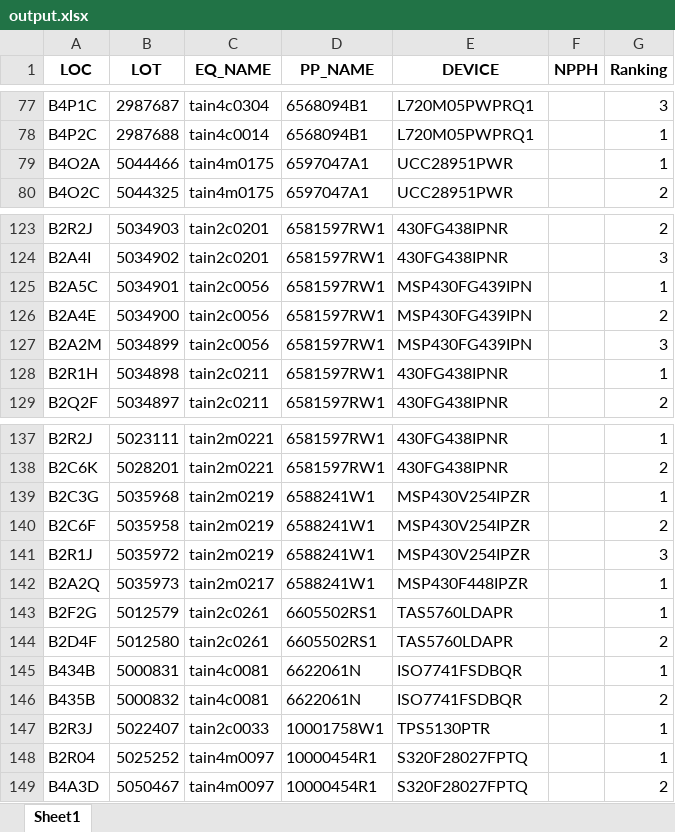
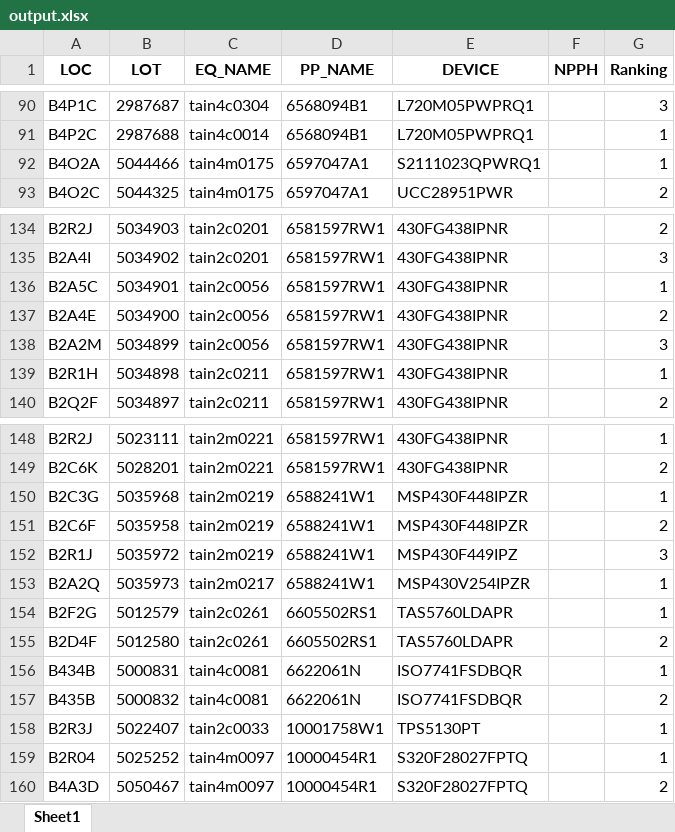
Before and after one commit to appletime81/nphh, an Excel workbook: output.xlsx, sheet Sheet1, drawn as a sheet; only a part is shown, gaps mark what is left out; values as stored, in another font and other column widths than the file's, no borders; addresses are those after the commit; the diff covers the shown part only; the diff names each change by its address in the sheet, - before the commit and + after, or states it on an @@ line.

```diff
--- a/output.xlsx (sheet Sheet1)
+++ b/output.xlsx (sheet Sheet1)
-E92 (DEVICE): UCC28951PWR
+E92 (DEVICE): S2111023QPWRQ1
-E136:E138 (DEVICE): MSP430FG439IPN
+E136:E138 (DEVICE): 430FG438IPNR
-E150:E151 (DEVICE): MSP430V254IPZR
+E150:E151 (DEVICE): MSP430F448IPZR
-E152 (DEVICE): MSP430V254IPZR
+E152 (DEVICE): MSP430F449IPZ
-E153 (DEVICE): MSP430F448IPZR
+E153 (DEVICE): MSP430V254IPZR
-E158 (DEVICE): TPS5130PTR
+E158 (DEVICE): TPS5130PT
```
Also changed, not shown: 14 added rows, 3 removed rows and 25 edited cells elsewhere in this sheet, 0808_TESTING/BPCWIP_2.xlsx, 0808_TESTING/output.xlsx, 4 other files.
